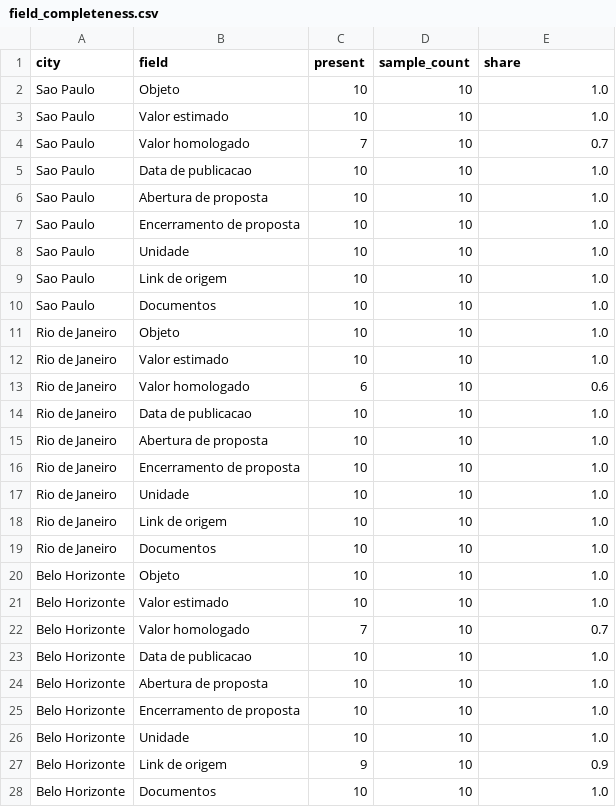
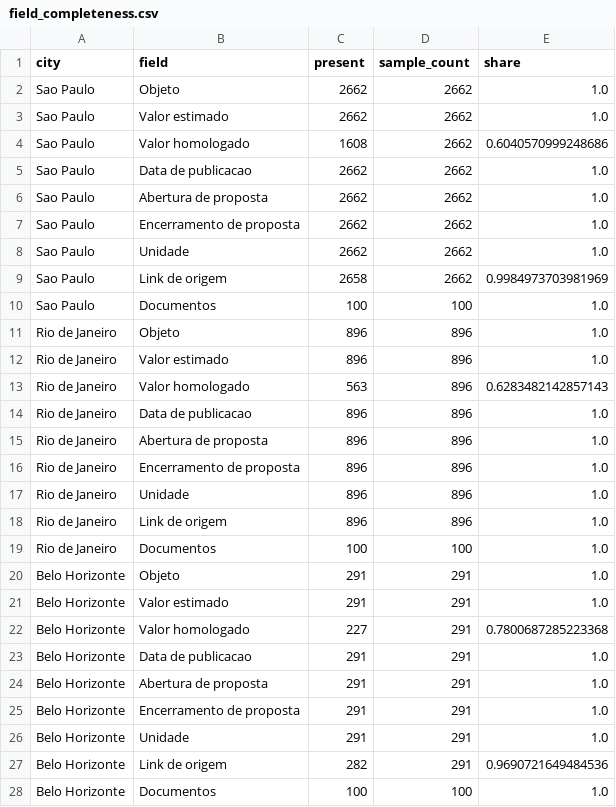
Before and after one commit to Amorim33/analise-pncp, a CSV file: data/processed/field_completeness.csv, drawn as a sheet; only a part is shown; the diff covers the shown part only.

```diff
--- a/data/processed/field_completeness.csv
+++ b/data/processed/field_completeness.csv
@@ -1,28 +1,28 @@
 city,field,present,sample_count,share
-Sao Paulo,Objeto,10,10,1.0
-Sao Paulo,Valor estimado,10,10,1.0
-Sao Paulo,Valor homologado,7,10,0.7
-Sao Paulo,Data de publicacao,10,10,1.0
-Sao Paulo,Abertura de proposta,10,10,1.0
-Sao Paulo,Encerramento de proposta,10,10,1.0
-Sao Paulo,Unidade,10,10,1.0
-Sao Paulo,Link de origem,10,10,1.0
-Sao Paulo,Documentos,10,10,1.0
-Rio de Janeiro,Objeto,10,10,1.0
-Rio de Janeiro,Valor estimado,10,10,1.0
-Rio de Janeiro,Valor homologado,6,10,0.6
-Rio de Janeiro,Data de publicacao,10,10,1.0
-Rio de Janeiro,Abertura de proposta,10,10,1.0
-Rio de Janeiro,Encerramento de proposta,10,10,1.0
-Rio de Janeiro,Unidade,10,10,1.0
-Rio de Janeiro,Link de origem,10,10,1.0
-Rio de Janeiro,Documentos,10,10,1.0
-Belo Horizonte,Objeto,10,10,1.0
-Belo Horizonte,Valor estimado,10,10,1.0
-Belo Horizonte,Valor homologado,7,10,0.7
-Belo Horizonte,Data de publicacao,10,10,1.0
-Belo Horizonte,Abertura de proposta,10,10,1.0
-Belo Horizonte,Encerramento de proposta,10,10,1.0
-Belo Horizonte,Unidade,10,10,1.0
-Belo Horizonte,Link de origem,9,10,0.9
-Belo Horizonte,Documentos,10,10,1.0
+Sao Paulo,Objeto,2662,2662,1.0
+Sao Paulo,Valor estimado,2662,2662,1.0
+Sao Paulo,Valor homologado,1608,2662,0.6040570999248686
+Sao Paulo,Data de publicacao,2662,2662,1.0
+Sao Paulo,Abertura de proposta,2662,2662,1.0
+Sao Paulo,Encerramento de proposta,2662,2662,1.0
+Sao Paulo,Unidade,2662,2662,1.0
+Sao Paulo,Link de origem,2658,2662,0.9984973703981969
+Sao Paulo,Documentos,100,100,1.0
+Rio de Janeiro,Objeto,896,896,1.0
+Rio de Janeiro,Valor estimado,896,896,1.0
+Rio de Janeiro,Valor homologado,563,896,0.6283482142857143
+Rio de Janeiro,Data de publicacao,896,896,1.0
+Rio de Janeiro,Abertura de proposta,896,896,1.0
+Rio de Janeiro,Encerramento de proposta,896,896,1.0
+Rio de Janeiro,Unidade,896,896,1.0
+Rio de Janeiro,Link de origem,896,896,1.0
+Rio de Janeiro,Documentos,100,100,1.0
+Belo Horizonte,Objeto,291,291,1.0
+Belo Horizonte,Valor estimado,291,291,1.0
+Belo Horizonte,Valor homologado,227,291,0.7800687285223368
+Belo Horizonte,Data de publicacao,291,291,1.0
+Belo Horizonte,Abertura de proposta,291,291,1.0
+Belo Horizonte,Encerramento de proposta,291,291,1.0
+Belo Horizonte,Unidade,291,291,1.0
+Belo Horizonte,Link de origem,282,291,0.9690721649484536
+Belo Horizonte,Documentos,100,100,1.0
```
Also changed, not shown: 18 edited cells elsewhere in this file, 32 other files.
